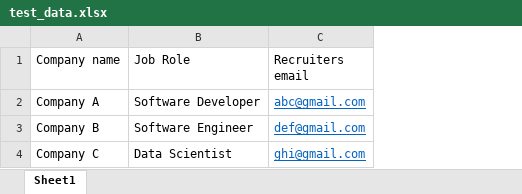
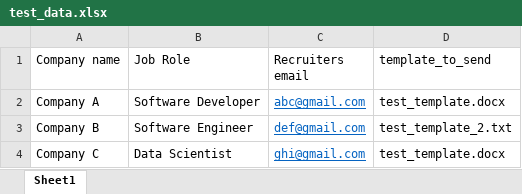
Before and after one commit to RayanAkhtar/email-client, an Excel workbook: spreadsheets/test_data.xlsx, sheet Sheet1, drawn as a sheet; values as stored, in another font and other column widths than the file's, no borders; the diff names each change by its address in the sheet, - before the commit and + after, or states it on an @@ line.

Commit message:
implemented functionality for dynamic template generation

```diff
--- a/spreadsheets/test_data.xlsx (sheet Sheet1)
+++ b/spreadsheets/test_data.xlsx (sheet Sheet1)
+column D (template_to_send), rows 2-4: test_template.docx | test_template_2.txt | test_template.docx
```
Also changed, not shown: 7 other files.
